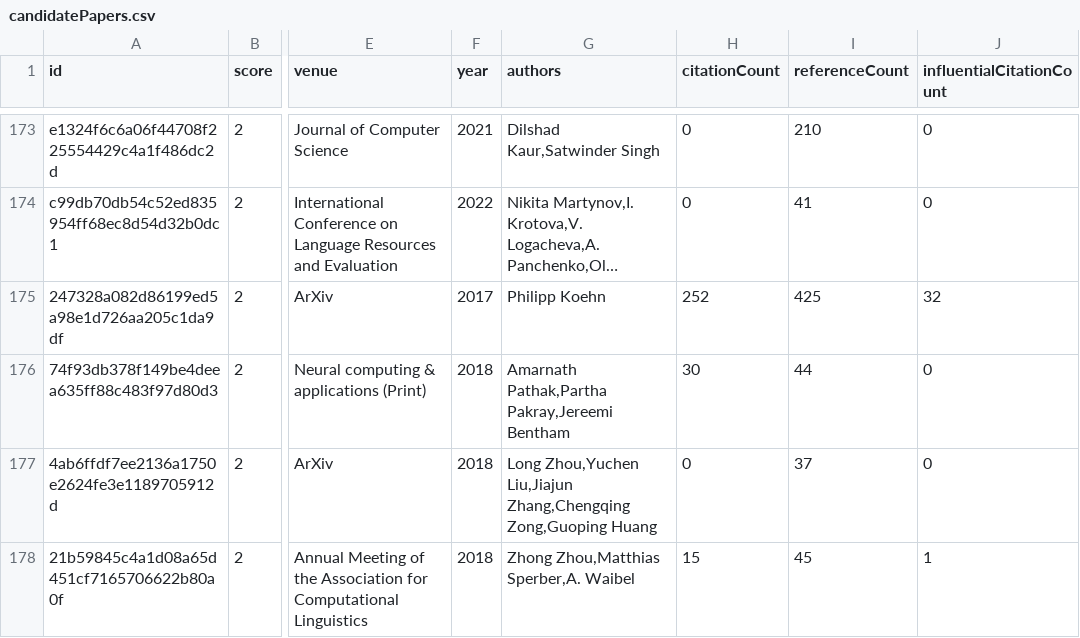
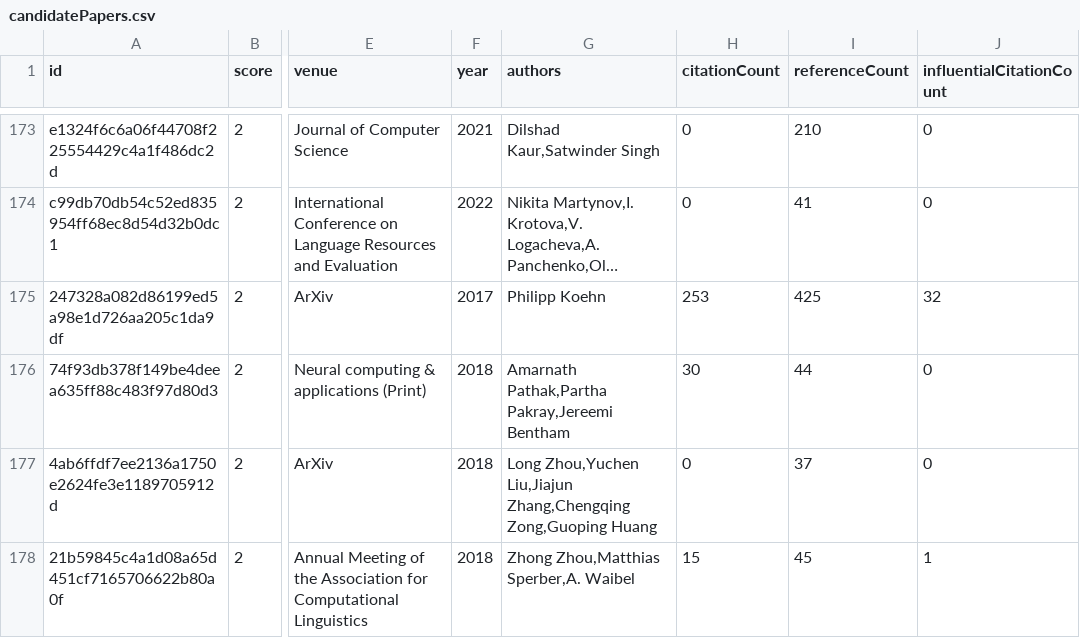
Before and after one commit to avi-jit/SIMOR, a CSV file: data/candidatePapers.csv, drawn as a sheet; only a part is shown, gaps mark what is left out; long unchanged cells end in …; the diff covers the shown part only; the diff names each change by its address in the sheet, - before the commit and + after, or states it on an @@ line.

Commit message:
Add new candidate papers

```diff
--- a/data/candidatePapers.csv
+++ b/data/candidatePapers.csv
-H175 (citationCount): 252
+H175 (citationCount): 253
```
Also changed, not shown: 9 edited cells elsewhere in this file, 2 other files.
